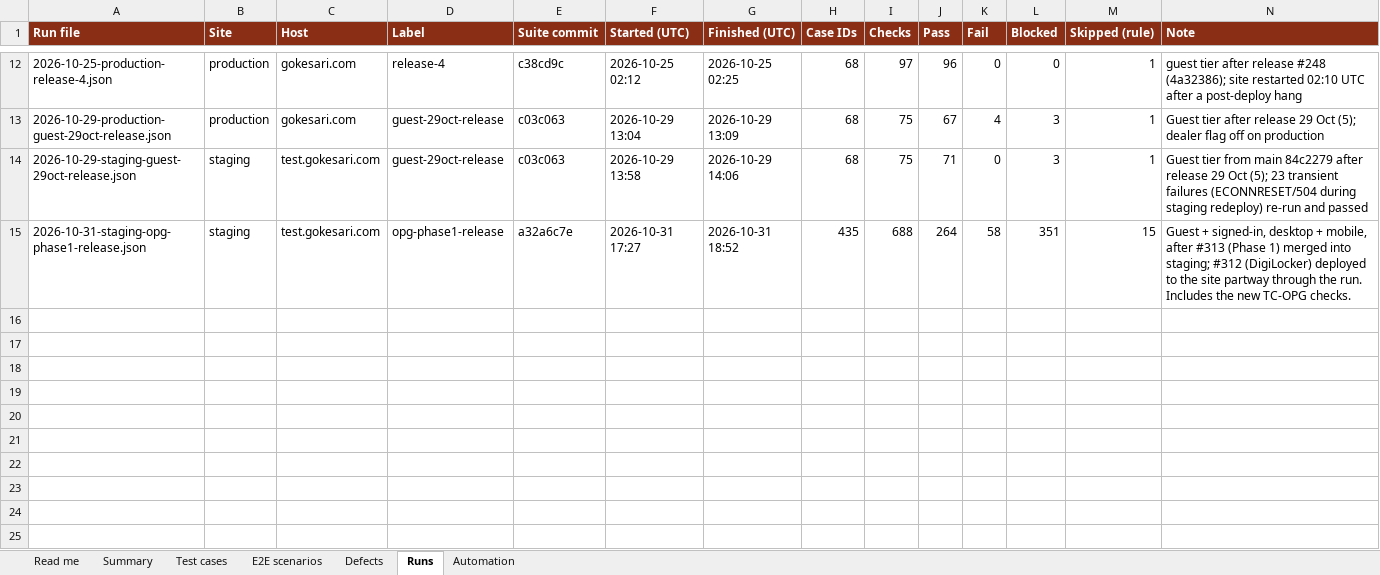
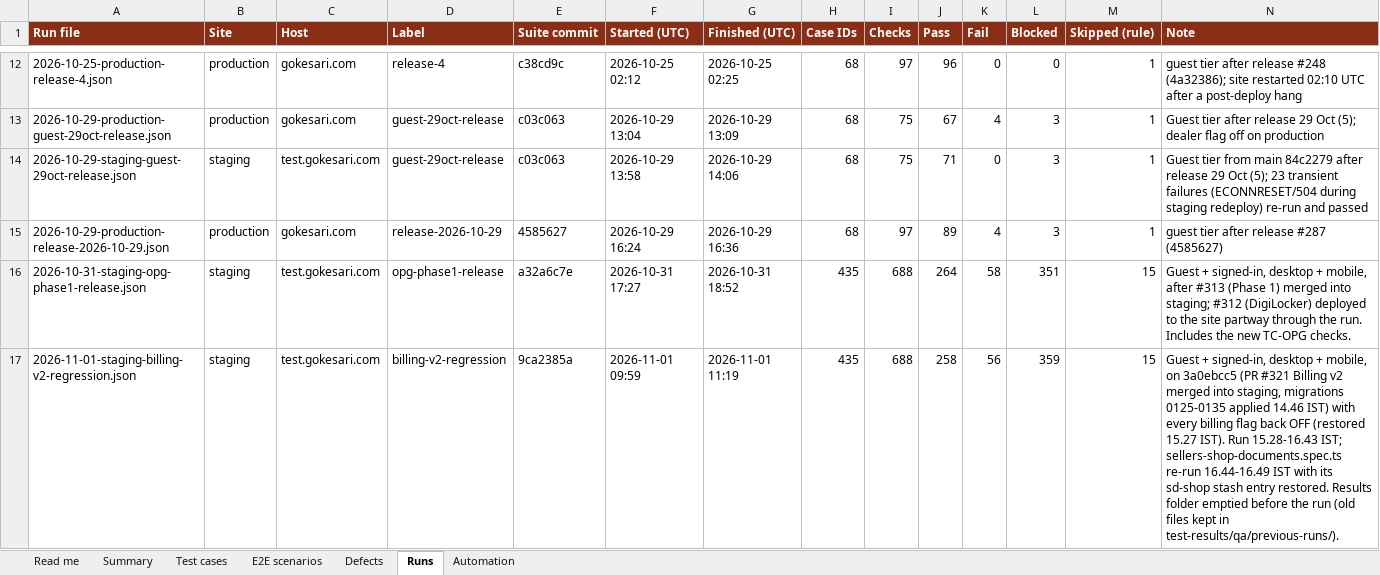
Before and after one commit to sanjaymorankar-debug/GoKesari, an Excel workbook: docs/testing/GOKESARI_MASTER_TEST_REGISTER.xlsx, sheet Runs, drawn as a sheet; only a part is shown, gaps mark what is left out; values as stored, in another font and other column widths than the file's, no borders; the diff covers the shown part only; the diff names each change by its address in the sheet, - before the commit and + after, or states it on an @@ line.

```diff
--- a/docs/testing/GOKESARI_MASTER_TEST_REGISTER.xlsx (sheet Runs)
+++ b/docs/testing/GOKESARI_MASTER_TEST_REGISTER.xlsx (sheet Runs)
+row 15: 2026-10-29-production-release-2026-10-29.json | production | gokesari.com | release-2026-10-29 | 4585627 | 2026-10-29 16:24 | 2026-10-29 16:36 | 68 | 97 | 89 | 4 | 3 | 1 | guest tier after release #287 (4585627)
+row 17: 2026-11-01-staging-billing-v2-regression.json | staging | test.gokesari.com | billing-v2-regression | 9ca2385a | 2026-11-01 09:59 | 2026-11-01 11:19 | 435 | 688 | 258 | 56 | 359 | 15 | Guest + signed-in, desktop + mobile, on 3a0ebcc5 (PR #321 Billing v2 merged into staging, migrations 0125-0135 applied 14.46 IST) with every billing flag back OFF (restored 15.27 IST). Run 15.28-16.43 IST; sellers-shop-documents.spec.ts re-run 16.44-16.49 IST with its sd-shop stash entry restored. Results folder emptied before the run (old files kept in test-results/qa/previous-runs/).
```
Also changed, not shown: 2 added rows elsewhere in this sheet, sheet Test cases, sheet Defects, sheet Summary, sheet E2E scenarios, sheet Automation, sheet Read me, test-cases.xlsx, 4 other files.
